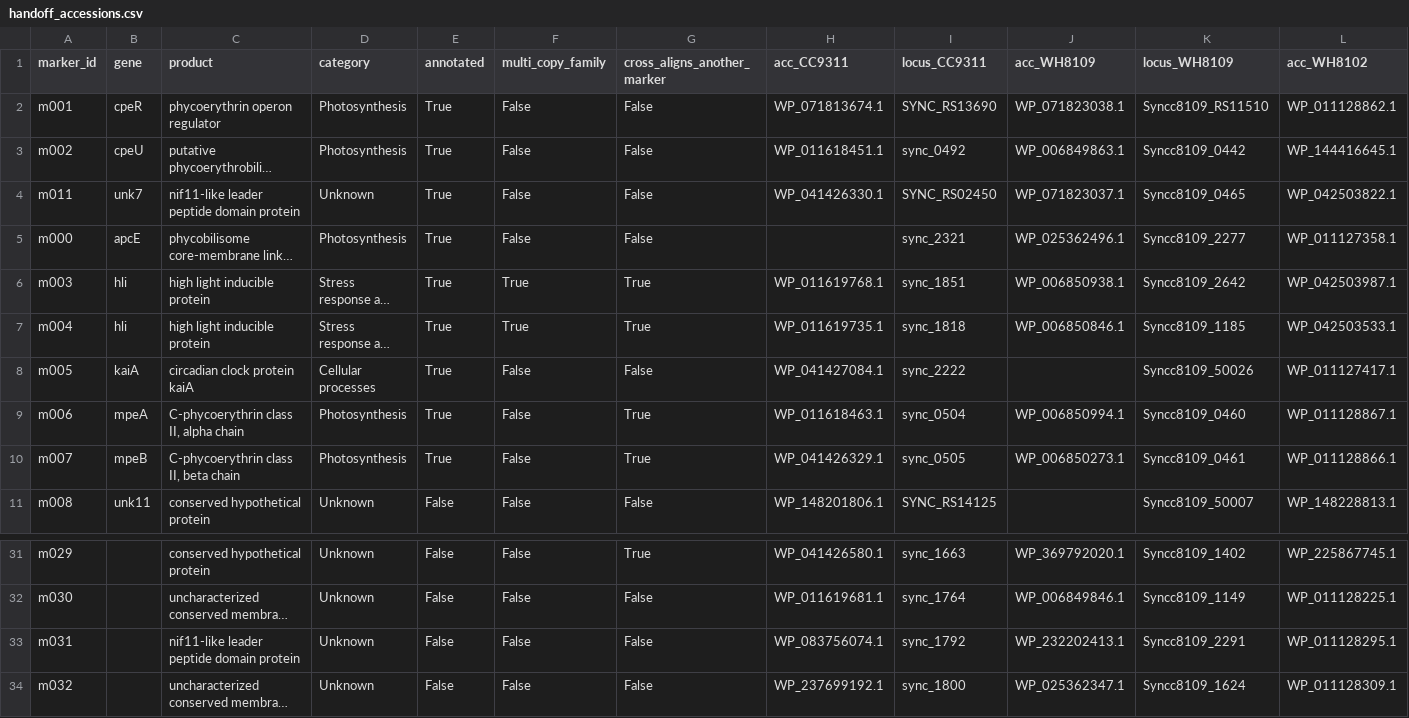
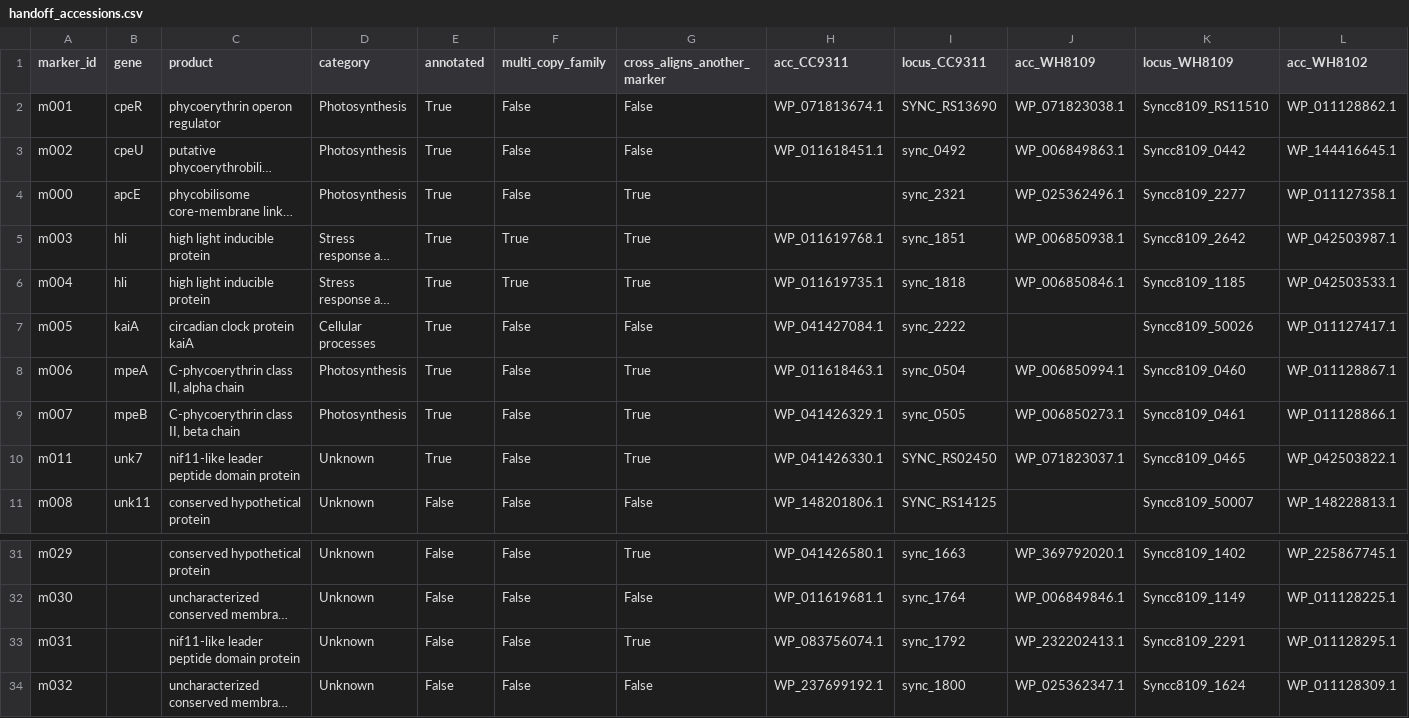
Before and after one commit to wosnat/multiomics_analysis, a CSV file: analyses/2026-09-04-synechococcus_core_markers/analysis/data/handoff_accessions.csv, drawn as a sheet; only a part is shown, gaps mark what is left out; long unchanged cells end in …; removed rows and columns are numbered as before the commit, all else as after; rows hold the shown columns only; the diff names each change by its address in the sheet, - before the commit and + after, or states it on an @@ line.

```diff
--- a/analyses/2026-09-04-synechococcus_core_markers/analysis/data/handoff_accessions.csv
+++ b/analyses/2026-09-04-synechococcus_core_markers/analysis/data/handoff_accessions.csv
-row 4: m011 | unk7 | nif11-like leader peptide domain protein | Unknown | True | False | False | WP_041426330.1 | SYNC_RS02450 | WP_071823037.1 | Syncc8109_0465 | WP_042503822.1
-G4 (cross_aligns_another_marker): False
+G4 (cross_aligns_another_marker): True
+row 10: m011 | unk7 | nif11-like leader peptide domain protein | Unknown | True | False | True | WP_041426330.1 | SYNC_RS02450 | WP_071823037.1 | Syncc8109_0465 | WP_042503822.1
-G33 (cross_aligns_another_marker): False
+G33 (cross_aligns_another_marker): True
```
Also changed, not shown: analyses/2026-09-04-synechococcus_core_markers/analysis/data/handoff_long.csv, 15 other files.
